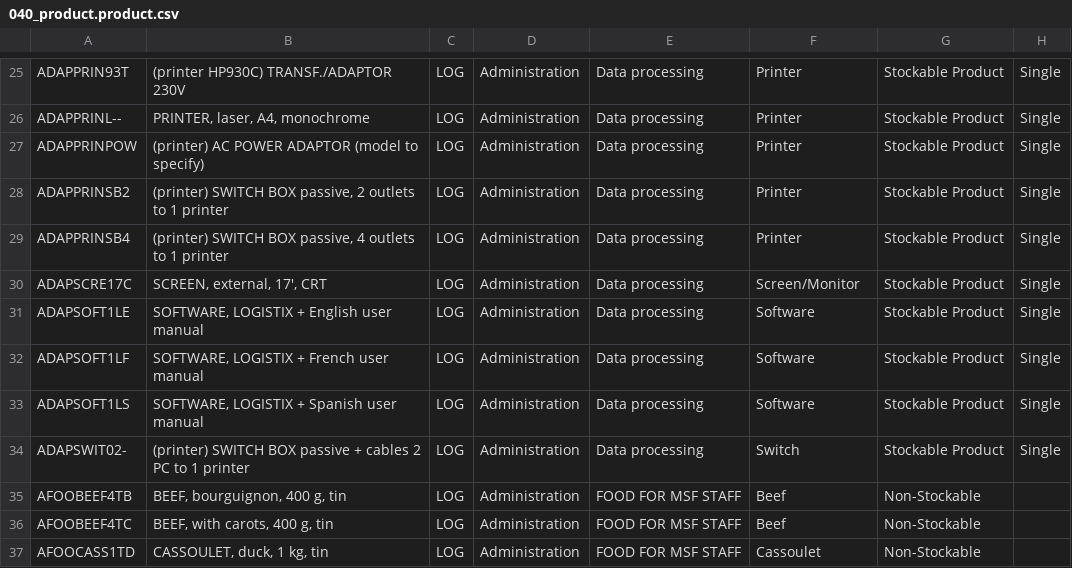
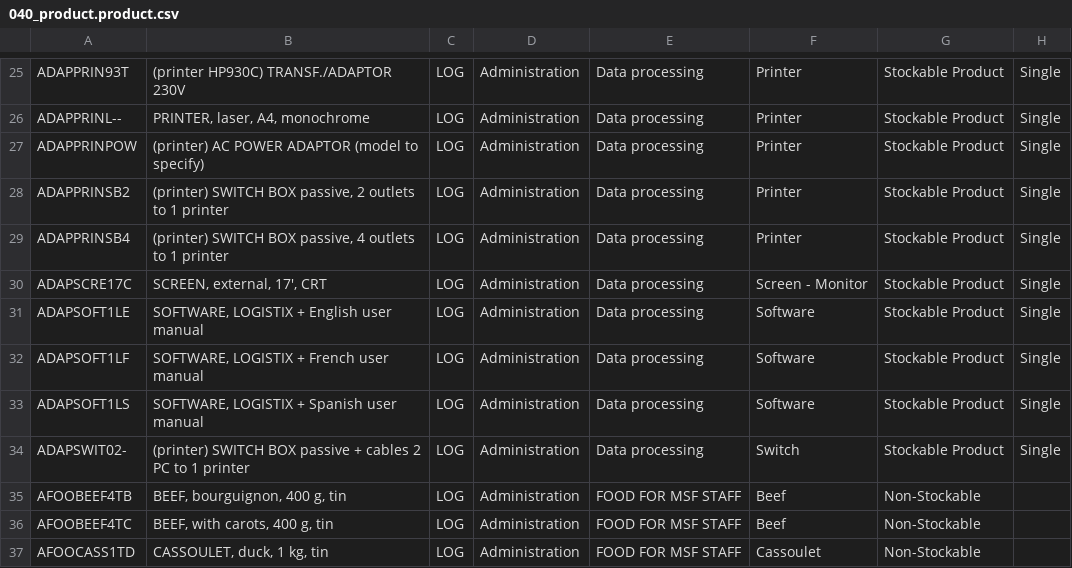
Before and after one commit to Unifield/unifield-wm, a CSV file: 040_product.product.csv, drawn as a sheet; only a part is shown, gaps mark what is left out; the diff covers the shown part only; the diff names each change by its address in the sheet, - before the commit and + after, or states it on an @@ line.

```diff
--- a/040_product.product.csv
+++ b/040_product.product.csv
-F30: Screen/Monitor
+F30: Screen - Monitor
```
Also changed, not shown: 14 edited cells elsewhere in this file, 001_product.nomenclature.csv, 1 other file.
